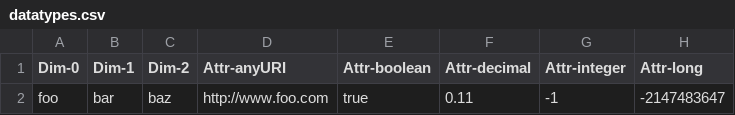
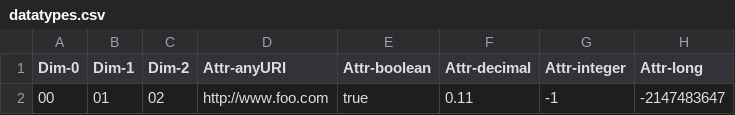
Before and after one commit to MuazzamChaud/gss-utils, a CSV file: test-cases/configloaders/infojson1-1/datatypes.csv, drawn as a sheet; only a part is shown; the diff names each change by its address in the sheet, - before the commit and + after, or states it on an @@ line.

Commit message:
missing tidy ups, fix logic, better test data

```diff
--- a/test-cases/configloaders/infojson1-1/datatypes.csv
+++ b/test-cases/configloaders/infojson1-1/datatypes.csv
-A2 (Dim-0): foo
+A2 (Dim-0): 00
-B2 (Dim-1): bar
+B2 (Dim-1): 01
-C2 (Dim-2): baz
+C2 (Dim-2): 02
```
Also changed, not shown: 4 other files.
